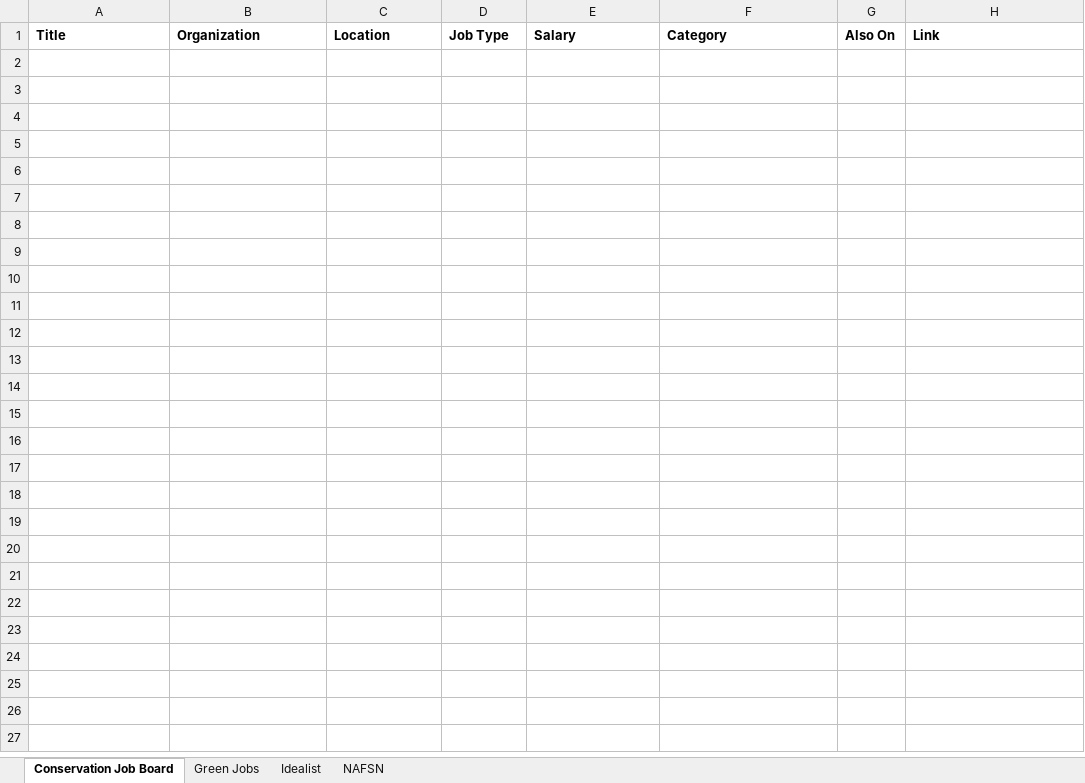
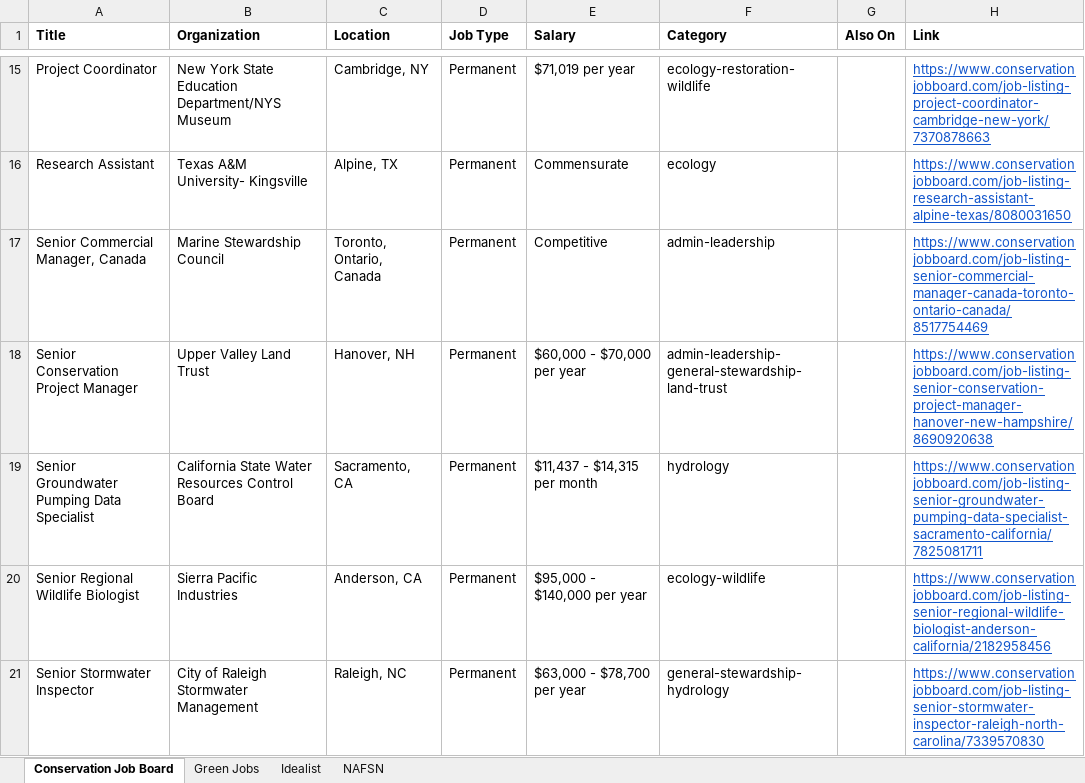
Before and after one commit to dchandarana07/jobs-digest, an Excel workbook: docs/xlsx/jobs-2026-09-17.xlsx, sheet Conservation Job Board, drawn as a sheet; only a part is shown, gaps mark what is left out; values as stored, in another font and other column widths than the file's, no borders; the diff covers the shown part only; the diff names each change by its address in the sheet, - before the commit and + after, or states it on an @@ line.

```diff
--- a/docs/xlsx/jobs-2026-09-17.xlsx (sheet Conservation Job Board)
+++ b/docs/xlsx/jobs-2026-09-17.xlsx (sheet Conservation Job Board)
+row 15: Project Coordinator | New York State Education Department/NYS Museum | Cambridge, NY | Permanent | $71,019 per year | ecology-restoration-wildlife |  | https://www.conservationjobboard.com/job-listing-project-coordinator-cambridge-new-york/7370878663
+row 16: Research Assistant | Texas A&M University- Kingsville | Alpine, TX | Permanent | Commensurate | ecology |  | https://www.conservationjobboard.com/job-listing-research-assistant-alpine-texas/8080031650
+row 17: Senior Commercial Manager, Canada | Marine Stewardship Council | Toronto, Ontario, Canada | Permanent | Competitive | admin-leadership |  | https://www.conservationjobboard.com/job-listing-senior-commercial-manager-canada-toronto-ontario-canada/8517754469
+row 18: Senior Conservation Project Manager | Upper Valley Land Trust | Hanover, NH | Permanent | $60,000 - $70,000 per year | admin-leadership-general-stewardship-land-trust |  | https://www.conservationjobboard.com/job-listing-senior-conservation-project-manager-hanover-new-hampshire/8690920638
+row 19: Senior Groundwater Pumping Data Specialist | California State Water Resources Control Board | Sacramento, CA | Permanent | $11,437 - $14,315 per month | hydrology |  | https://www.conservationjobboard.com/job-listing-senior-groundwater-pumping-data-specialist-sacramento-california/7825081711
+row 20: Senior Regional Wildlife Biologist | Sierra Pacific Industries | Anderson, CA | Permanent | $95,000 - $140,000 per year | ecology-wildlife |  | https://www.conservationjobboard.com/job-listing-senior-regional-wildlife-biologist-anderson-california/2182958456
+row 21: Senior Stormwater Inspector | City of Raleigh Stormwater Management | Raleigh, NC | Permanent | $63,000 - $78,700 per year | general-stewardship-hydrology |  | https://www.conservationjobboard.com/job-listing-senior-stormwater-inspector-raleigh-north-carolina/7339570830
```
Also changed, not shown: 19 added rows elsewhere in this sheet, sheet Idealist, sheet NAFSN, docs/xlsx/jobs-2026-09-16.xlsx, 4 other files.
